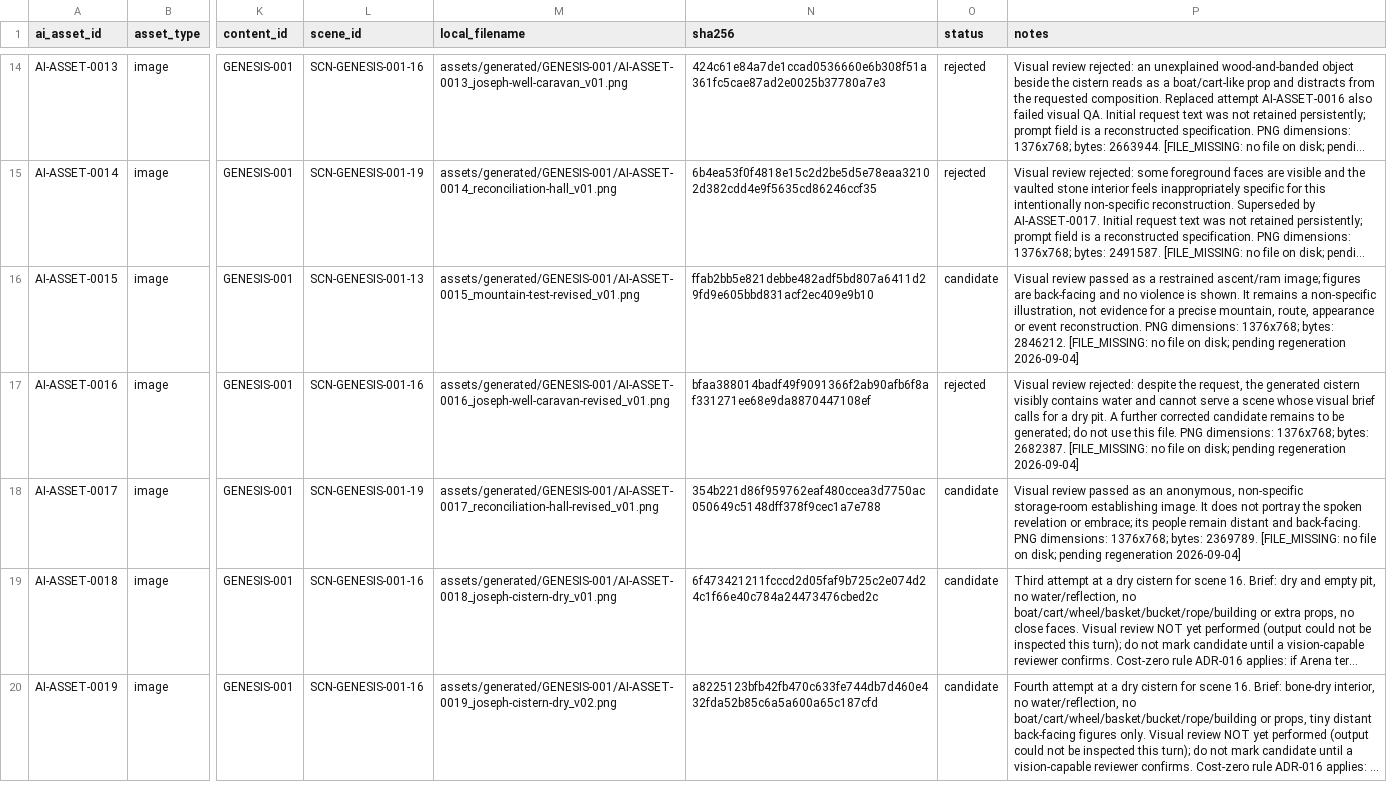
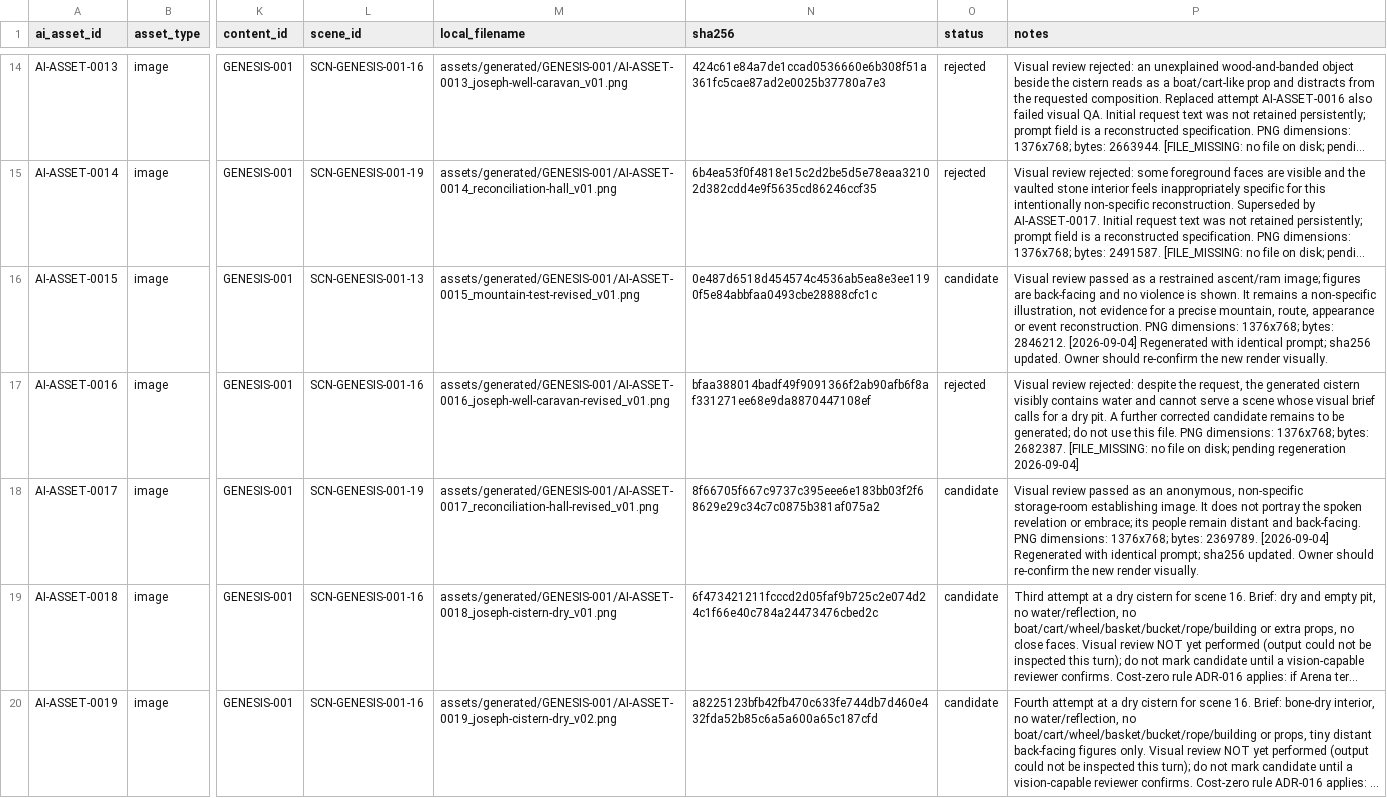
Before and after one commit to marmitero/do-inicio-ao-fim, a CSV file: assets/registries/ai_asset_registry.csv, drawn as a sheet; only a part is shown, gaps mark what is left out; long unchanged cells end in …; the diff names each change by its address in the sheet, - before the commit and + after, or states it on an @@ line.

Commit message:
v02_final: resolve placeholders, gera música/SFX e thumbnail
- AI-ASSET-0015/0017 regenerados (cenas 13/19 corretas); hashes atualizados
- MUSIC-0001 (cama ambiente) e SFX-0001 (vento) gerados no projeto com ffmpeg (custo zero)
- thumbnail v01 via Pillow (GÊNESIS — Como Tudo Começou)
- video v02_final (5:58,56, 1080p30) + legenda
- scripts/postprocess.py; registries de música/SFX preenchidos

Co-authored-by: arena-agent <297053741+arena-agent@users.noreply.github.com>

```diff
--- a/assets/registries/ai_asset_registry.csv
+++ b/assets/registries/ai_asset_registry.csv
-N16 (sha256): ffab2bb5e821debbe482adf5bd807a6411d29fd9e605bbd831acf2ec409e9b10
+N16 (sha256): 0e487d6518d454574c4536ab5ea8e3ee1190f5e84abbfaa0493cbe28888cfc1c
-P16 (notes): …bytes: 2846212. [FILE_MISSING: no file on disk; pending regeneration 2026-09-04]
+P16 (notes): …bytes: 2846212. [2026-09-04] Regenerated with identical prompt; sha256 updated. Owner should re-confirm the new render visually.
-N18 (sha256): 354b221d86f959762eaf480ccea3d7750ac050649c5148dff378f9cec1a7e788
+N18 (sha256): 8f66705f667c9737c395eee6e183bb03f2f68629e29c34c7c0875b381af075a2
-P18 (notes): …bytes: 2369789. [FILE_MISSING: no file on disk; pending regeneration 2026-09-04]
+P18 (notes): …bytes: 2369789. [2026-09-04] Regenerated with identical prompt; sha256 updated. Owner should re-confirm the new render visually.
```
Also changed, not shown: 17 other files.
